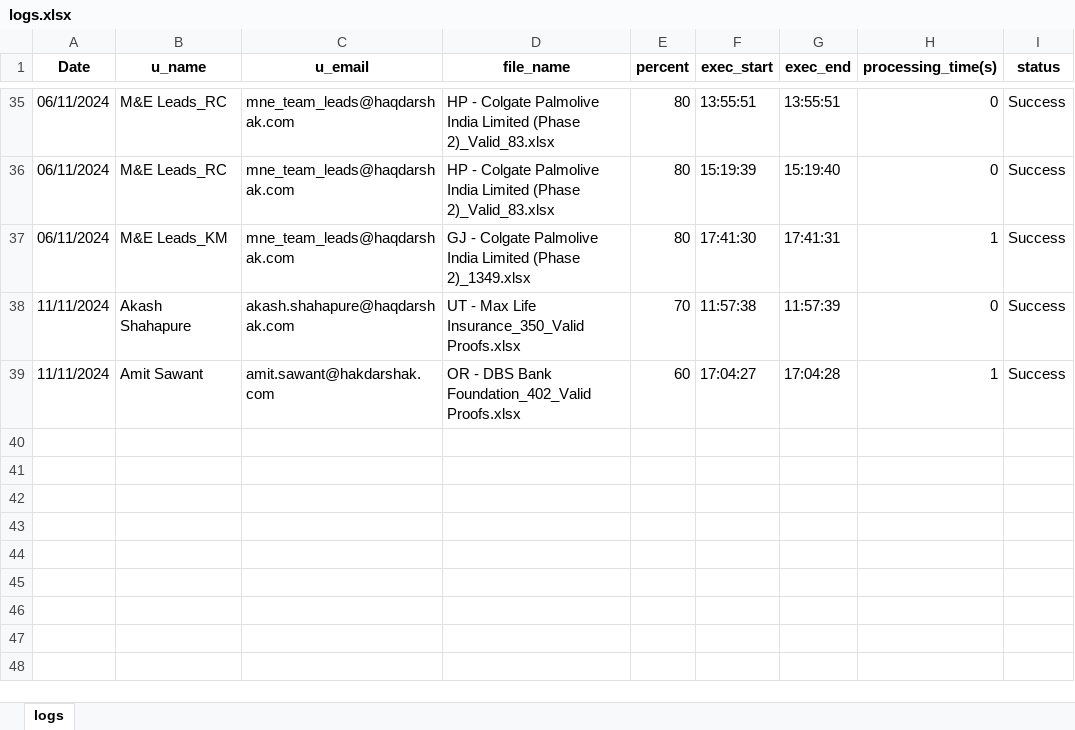
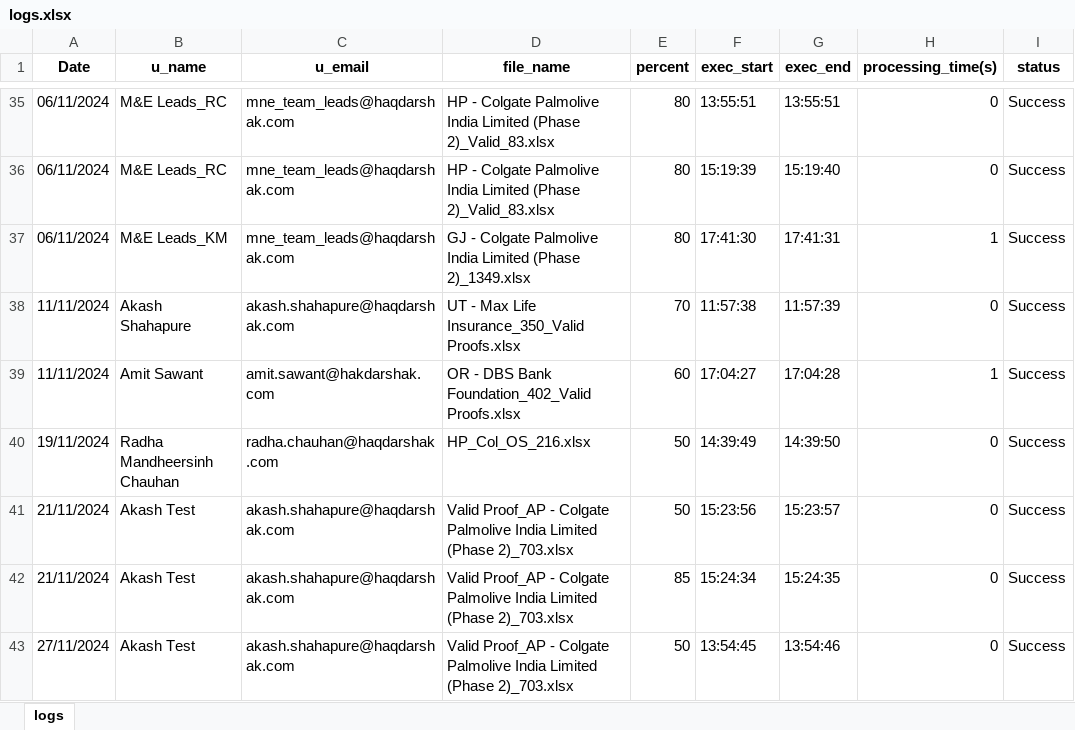
Before and after one commit to akashshahapure/Haqdarshak, an Excel workbook: MnE_sampling/upload/logs.xlsx, sheet logs, drawn as a sheet; only a part is shown, gaps mark what is left out; values as stored, in another font and other column widths than the file's, no borders; the diff names each change by its address in the sheet, - before the commit and + after, or states it on an @@ line.

Commit message:
sampling updated

```diff
--- a/MnE_sampling/upload/logs.xlsx (sheet logs)
+++ b/MnE_sampling/upload/logs.xlsx (sheet logs)
+row 40: 19/11/2024 | Radha Mandheersinh Chauhan | radha.chauhan@haqdarshak.com | HP_Col_OS_216.xlsx | 50 | 14:39:49 | 14:39:50 | 0 | Success
+row 41: 21/11/2024 | Akash Test | akash.shahapure@haqdarshak.com | Valid Proof_AP - Colgate Palmolive India Limited (Phase 2)_703.xlsx | 50 | 15:23:56 | 15:23:57 | 0 | Success
+row 42: 21/11/2024 | Akash Test | akash.shahapure@haqdarshak.com | Valid Proof_AP - Colgate Palmolive India Limited (Phase 2)_703.xlsx | 85 | 15:24:34 | 15:24:35 | 0 | Success
+row 43: 27/11/2024 | Akash Test | akash.shahapure@haqdarshak.com | Valid Proof_AP - Colgate Palmolive India Limited (Phase 2)_703.xlsx | 50 | 13:54:45 | 13:54:46 | 0 | Success
```
Also changed, not shown: 7 other files.
